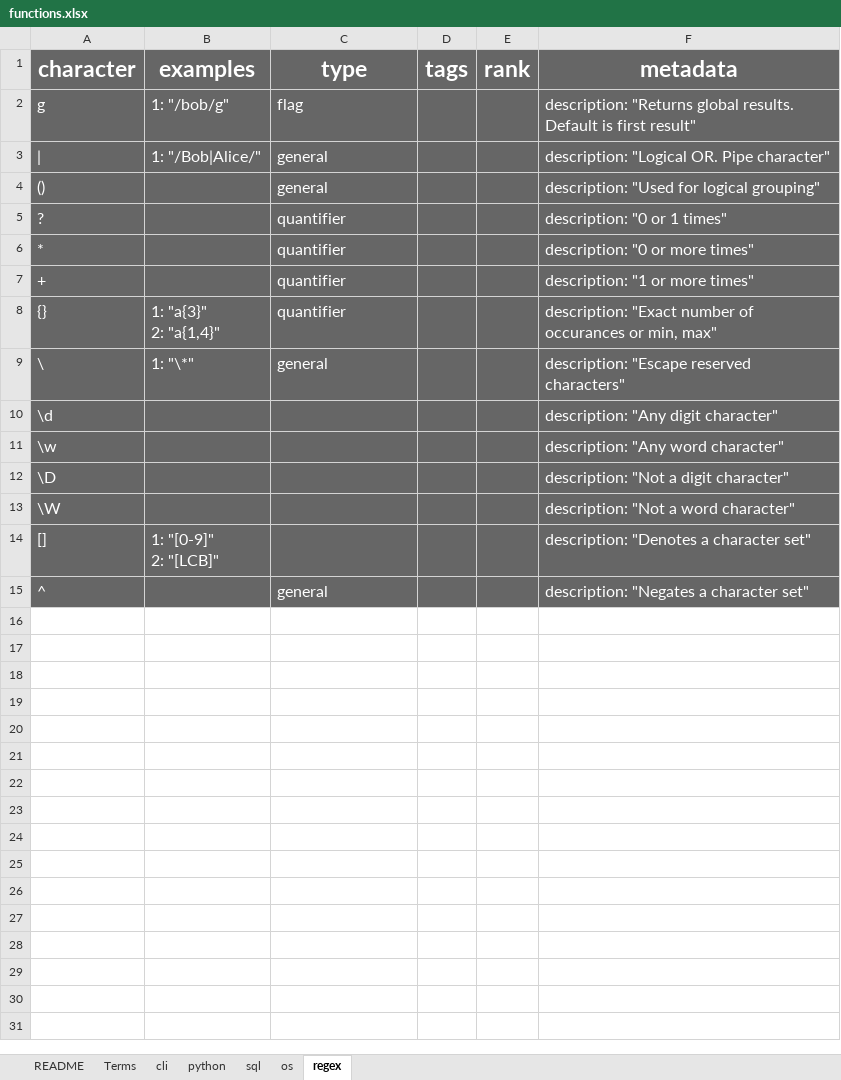
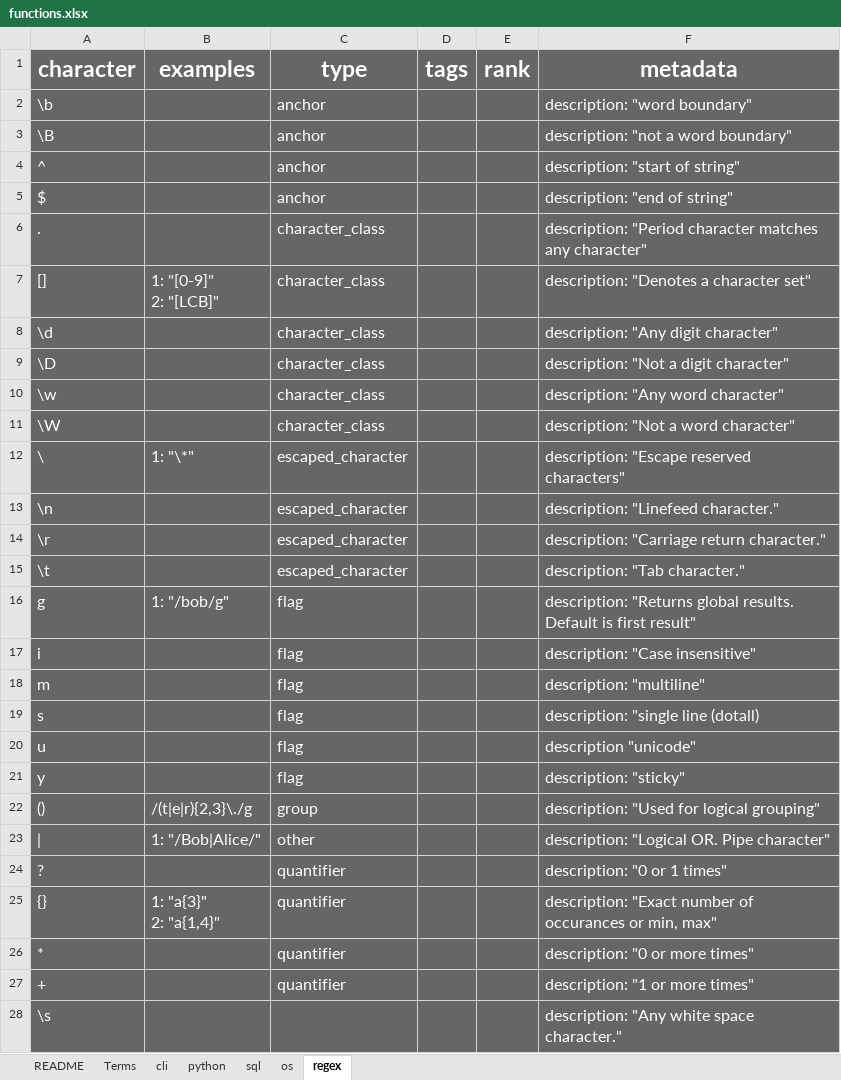
Before and after one commit to Ivan-Liao/personal, an Excel workbook: references/functions.xlsx, sheet regex, drawn as a sheet; only a part is shown; values as stored, in another font and other column widths than the file's, no borders; charts and pictures and table styles not drawn; removed rows and columns are numbered as before the commit, all else as after; ↵ is a line break in a cell; the diff covers the shown part only; the diff names each change by its address in the sheet, - before the commit and + after, or states it on an @@ line.

Commit message:
more regex in functions.xlsx

```diff
--- a/references/functions.xlsx (sheet regex)
+++ b/references/functions.xlsx (sheet regex)
+row 2: \b |  | anchor |  |  | description: "word boundary"
+row 3: \B |  | anchor |  |  | description: "not a word boundary"
+row 4: ^ |  | anchor |  |  | description: "start of string"
+row 5: $ |  | anchor |  |  | description: "end of string"
+row 6: . |  | character_class |  |  | description: "Period character matches any character"
+row 7: [] | 1: "[0-9]" ↵ 2: "[LCB]" | character_class |  |  | description: "Denotes a character set"
+row 8: \d |  | character_class |  |  | description: "Any digit character"
+row 9: \D |  | character_class |  |  | description: "Not a digit character"
+row 10: \w |  | character_class |  |  | description: "Any word character"
+row 11: \W |  | character_class |  |  | description: "Not a word character"
+row 12: \ | 1: "\*" | escaped_character |  |  | description: "Escape reserved characters"
+row 13: \n |  | escaped_character |  |  | description: "Linefeed character."
+row 14: \r |  | escaped_character |  |  | description: "Carriage return character."
+row 15: \t |  | escaped_character |  |  | description: "Tab character."
+row 17: i |  | flag |  |  | description: "Case insensitive"
+row 18: m |  | flag |  |  | description: "multiline"
+row 19: s |  | flag |  |  | description: "single line (dotall)
+row 20: u |  | flag |  |  | description "unicode"
+row 21: y |  | flag |  |  | description: "sticky"
+row 22: () | /(t|e|r){2,3}\./g | group |  |  | description: "Used for logical grouping"
-C23 (type): general
+C23 (type): other
-row 4: () |  | general |  |  | description: "Used for logical grouping"
@@ row 8 moved to row 25: {} @@
-row 9: \ | 1: "\*" | general |  |  | description: "Escape reserved characters"
-row 10: \d |  |  |  |  | description: "Any digit character"
-row 11: \w |  |  |  |  | description: "Any word character"
-row 12: \D |  |  |  |  | description: "Not a digit character"
-row 13: \W |  |  |  |  | description: "Not a word character"
-row 14: [] | 1: "[0-9]" ↵ 2: "[LCB]" |  |  |  | description: "Denotes a character set"
-row 15: ^ |  | general |  |  | description: "Negates a character set"
+row 28: \s |  |  |  |  | description: "Any white space character."
```
Also changed, not shown: 22 added rows elsewhere in this sheet, sheet sql, sheet cli, hidden cells.
